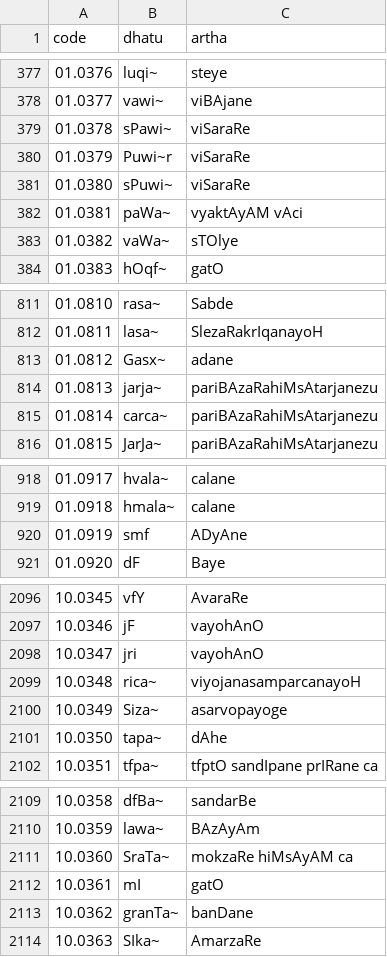
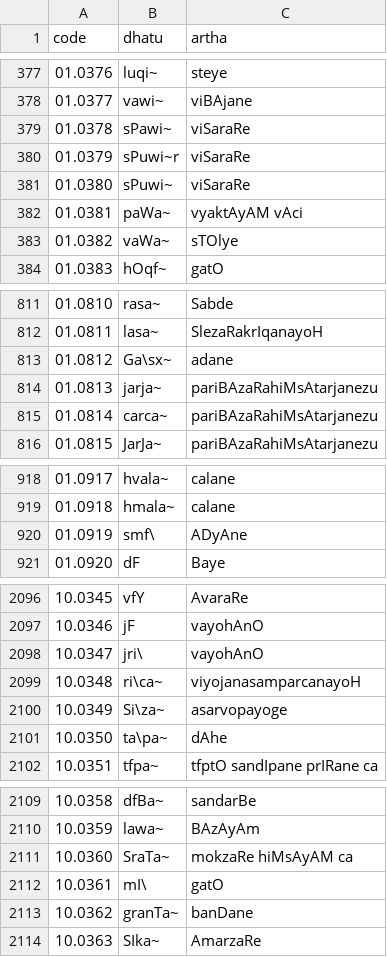
Before and after one commit to ambuda-org/ambuda-org.github.io, a TSV file: static/data/dhatupatha.tsv, drawn as a sheet; only a part is shown, gaps mark what is left out; the diff covers the shown part only.

```diff
--- a/static/data/dhatupatha.tsv
+++ b/static/data/dhatupatha.tsv
@@ -379,3 +379,3 @@ code	dhatu	artha
 01.0378	sPawi~	viSaraRe
-01.0379	Puwi~r	viSaraRe
+01.0379	sPuwi~r	viSaraRe
 01.0380	sPuwi~	viSaraRe
@@ -812,3 +812,3 @@ code	dhatu	artha
 01.0811	lasa~	SlezaRakrIqanayoH
-01.0812	Gasx~	adane
+01.0812	Ga\sx~	adane
 01.0813	jarja~	pariBAzaRahiMsAtarjanezu
@@ -919,3 +919,3 @@ code	dhatu	artha
 01.0918	hmala~	calane
-01.0919	smf	ADyAne
+01.0919	smf\	ADyAne
 01.0920	dF	Baye
@@ -2097,6 +2097,6 @@ code	dhatu	artha
 10.0346	jF	vayohAnO
-10.0347	jri	vayohAnO
-10.0348	rica~	viyojanasamparcanayoH
-10.0349	Siza~	asarvopayoge
-10.0350	tapa~	dAhe
+10.0347	jri\	vayohAnO
+10.0348	ri\ca~	viyojanasamparcanayoH
+10.0349	Si\za~	asarvopayoge
+10.0350	ta\pa~	dAhe
 10.0351	tfpa~	tfptO sandIpane prIRane ca
@@ -2111,3 +2111,3 @@ code	dhatu	artha
 10.0360	SraTa~	mokzaRe hiMsAyAM ca
-10.0361	mI	gatO
+10.0361	mI\	gatO
 10.0362	granTa~	banDane
```
Also changed, not shown: 2 edited cells elsewhere in this file, static/data/varttikas.tsv, 3 other files.
